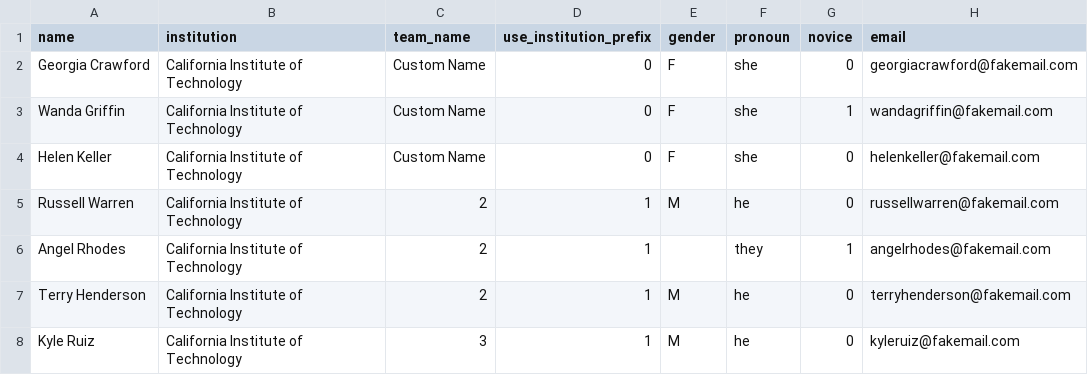
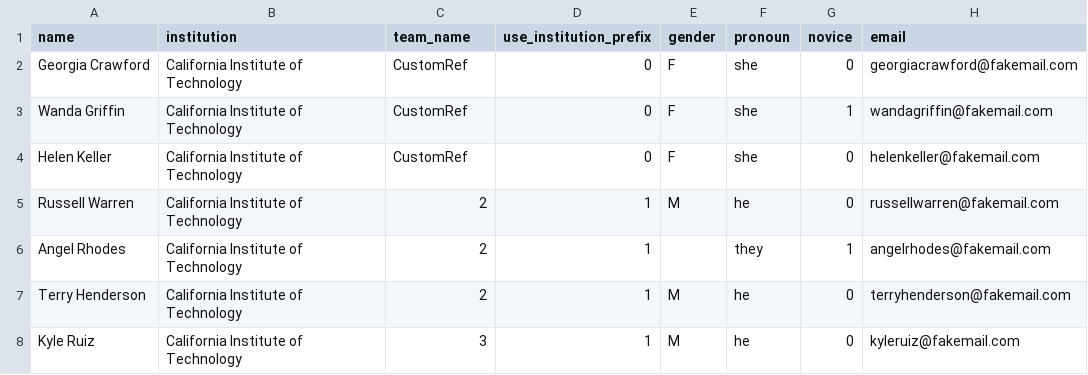
Before and after one commit to TabbycatDebate/tabbycat, a CSV file: data/demo/speakers.csv, drawn as a sheet; only a part is shown.

```diff
--- a/data/demo/speakers.csv
+++ b/data/demo/speakers.csv
@@ -1,5 +1,5 @@
 name,institution,team_name,use_institution_prefix,gender,pronoun,novice,email
-Georgia Crawford,California Institute of Technology,Custom Name,0,F,she,0,georgiacrawford@fakemail.com
-Wanda Griffin,California Institute of Technology,Custom Name,0,F,she,1,wandagriffin@fakemail.com
-Helen Keller,California Institute of Technology,Custom Name,0,F,she,0,helenkeller@fakemail.com
+Georgia Crawford,California Institute of Technology,CustomRef,0,F,she,0,georgiacrawford@fakemail.com
+Wanda Griffin,California Institute of Technology,CustomRef,0,F,she,1,wandagriffin@fakemail.com
+Helen Keller,California Institute of Technology,CustomRef,0,F,she,0,helenkeller@fakemail.com
 Russell Warren,California Institute of Technology,2,1,M,he,0,russellwarren@fakemail.com
```
Also changed, not shown: data/demo/judges.csv, 4 other files.
